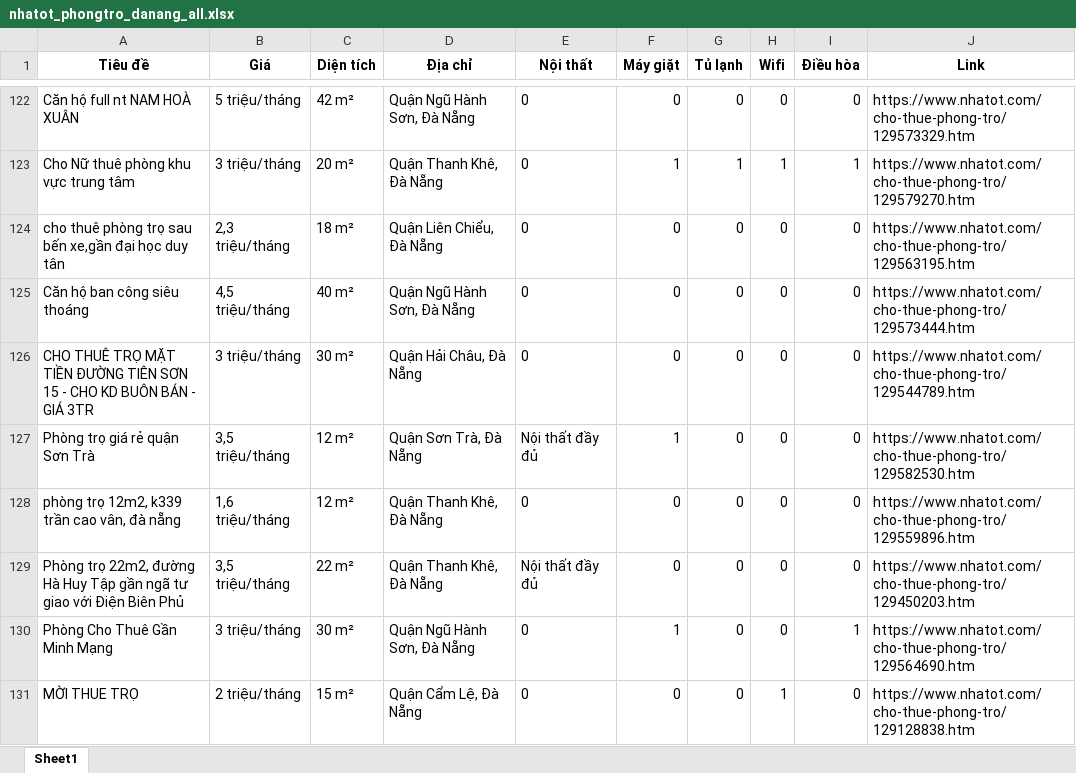
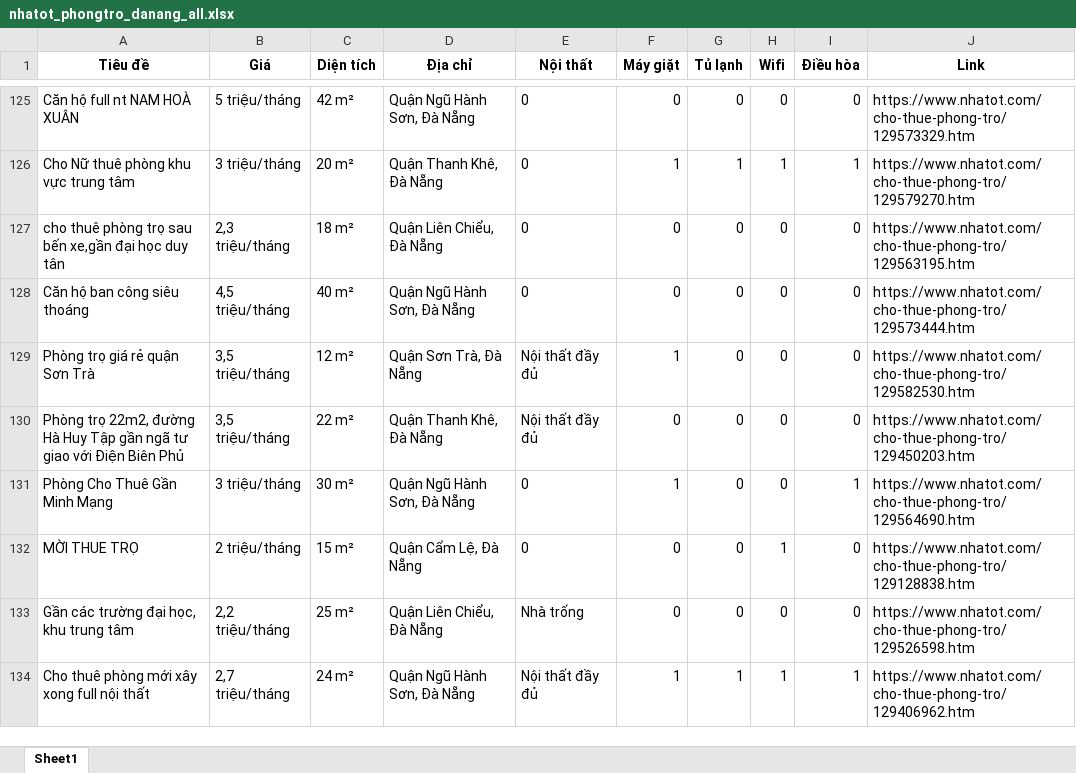
Before and after one commit to 5ude-k/c-o-d-li-u-ph-ng-tr-, an Excel workbook: nhatot_phongtro_danang_all.xlsx, sheet Sheet1, drawn as a sheet; only a part is shown, gaps mark what is left out; the shorter side is filled out with more unchanged rows; values as stored, in another font and other column widths than the file's, no borders; removed rows and columns are numbered as before the commit, all else as after; the diff covers the shown part only; the diff names each change by its address in the sheet, - before the commit and + after, or states it on an @@ line.

```diff
--- a/nhatot_phongtro_danang_all.xlsx (sheet Sheet1)
+++ b/nhatot_phongtro_danang_all.xlsx (sheet Sheet1)
-row 126: CHO THUÊ TRỌ MẶT TIỀN ĐƯỜNG TIÊN SƠN 15 - CHO KD BUÔN BÁN - GIÁ 3TR | 3 triệu/tháng | 30 m² | Quận Hải Châu, Đà Nẵng | 0 | 0 | 0 | 0 | 0 | https://www.nhatot.com/cho-thue-phong-tro/129544789.htm
-row 128: phòng trọ 12m2, k339 trần cao vân, đà nẵng | 1,6 triệu/tháng | 12 m² | Quận Thanh Khê, Đà Nẵng | 0 | 0 | 0 | 0 | 0 | https://www.nhatot.com/cho-thue-phong-tro/129559896.htm
```
Also changed, not shown: 10 added rows, 13 removed rows, 4 moved rows and 2 edited cells elsewhere in this sheet, 3 other files.
